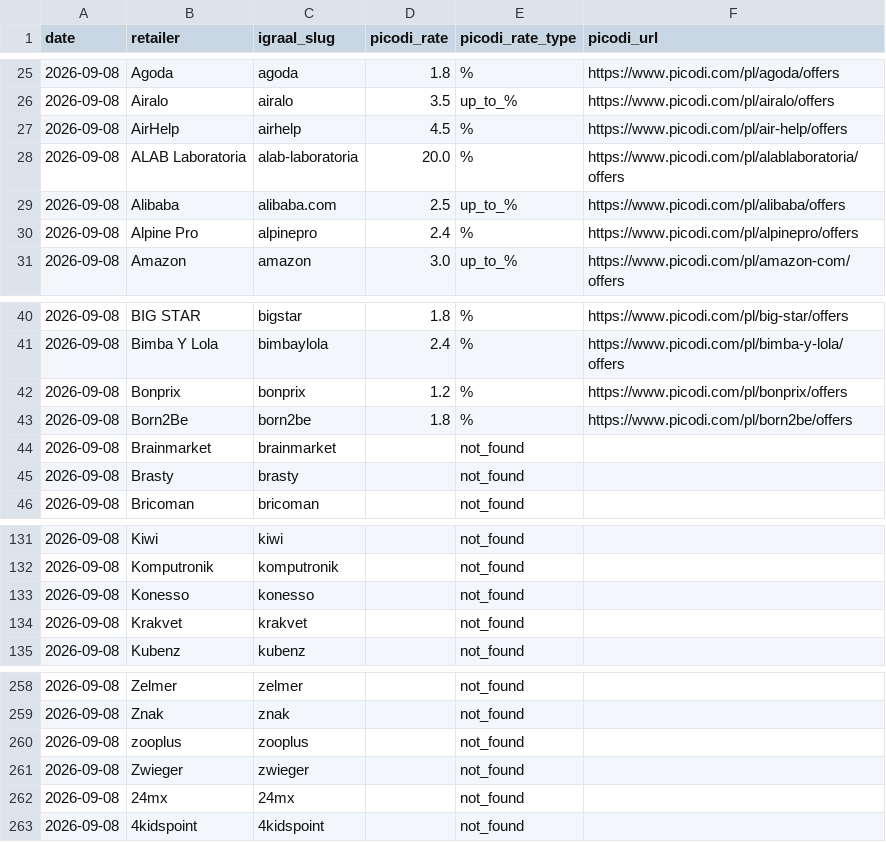
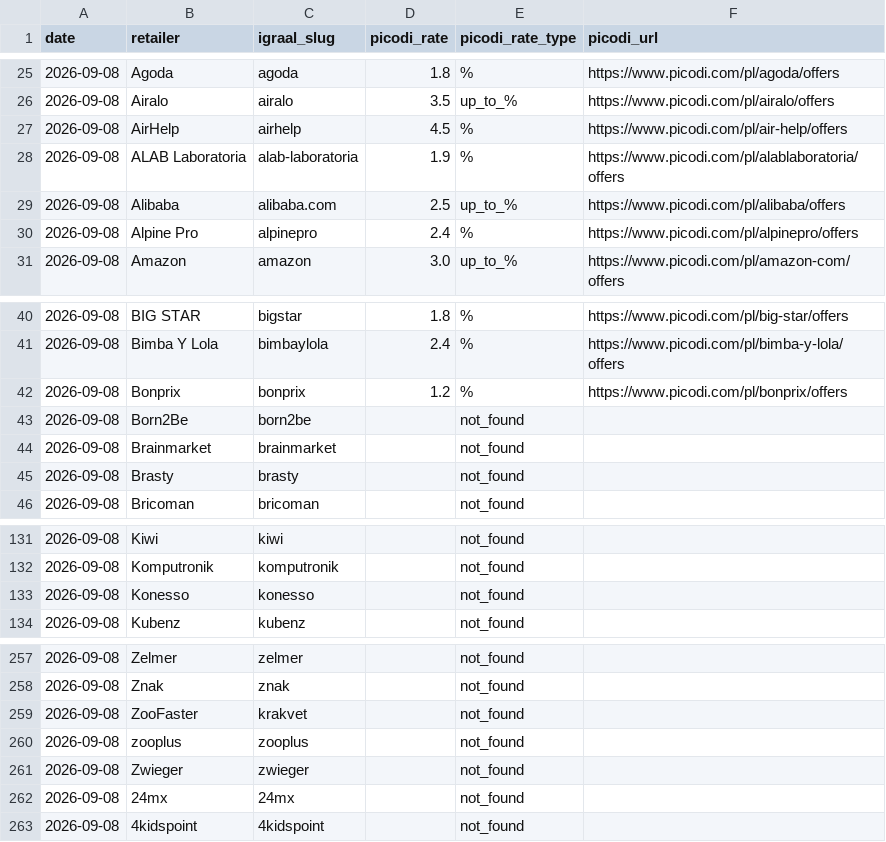
Before and after one commit to Gonzalobarrio/cashback-benchmark, a CSV file: data/picodi_rates_latest.csv, drawn as a sheet; only a part is shown, gaps mark what is left out.

```diff
--- a/data/picodi_rates_latest.csv
+++ b/data/picodi_rates_latest.csv
@@ -27,3 +27,3 @@ date,retailer,igraal_slug,picodi_rate,picodi_rate_type,picodi_url
 2026-09-08,AirHelp,airhelp,4.5,%,https://www.picodi.com/pl/air-help/offers
-2026-09-08,ALAB Laboratoria,alab-laboratoria,20.0,%,https://www.picodi.com/pl/alablaboratoria/offers
+2026-09-08,ALAB Laboratoria,alab-laboratoria,1.9,%,https://www.picodi.com/pl/alablaboratoria/offers
 2026-09-08,Alibaba,alibaba.com,2.5,up_to_%,https://www.picodi.com/pl/alibaba/offers
@@ -42,3 +42,3 @@ date,retailer,igraal_slug,picodi_rate,picodi_rate_type,picodi_url
 2026-09-08,Bonprix,bonprix,1.2,%,https://www.picodi.com/pl/bonprix/offers
-2026-09-08,Born2Be,born2be,1.8,%,https://www.picodi.com/pl/born2be/offers
+2026-09-08,Born2Be,born2be,,not_found,
 2026-09-08,Brainmarket,brainmarket,,not_found,
@@ -133,3 +133,2 @@ date,retailer,igraal_slug,picodi_rate,picodi_rate_type,picodi_url
 2026-09-08,Konesso,konesso,,not_found,
-2026-09-08,Krakvet,krakvet,,not_found,
 2026-09-08,Kubenz,kubenz,,not_found,
@@ -259,2 +258,3 @@ date,retailer,igraal_slug,picodi_rate,picodi_rate_type,picodi_url
 2026-09-08,Znak,znak,,not_found,
+2026-09-08,ZooFaster,krakvet,,not_found,
 2026-09-08,zooplus,zooplus,,not_found,
```
Also changed, not shown: data/benchmark_data.csv, data/benchmark_data_enriched.csv, 5 other files.
